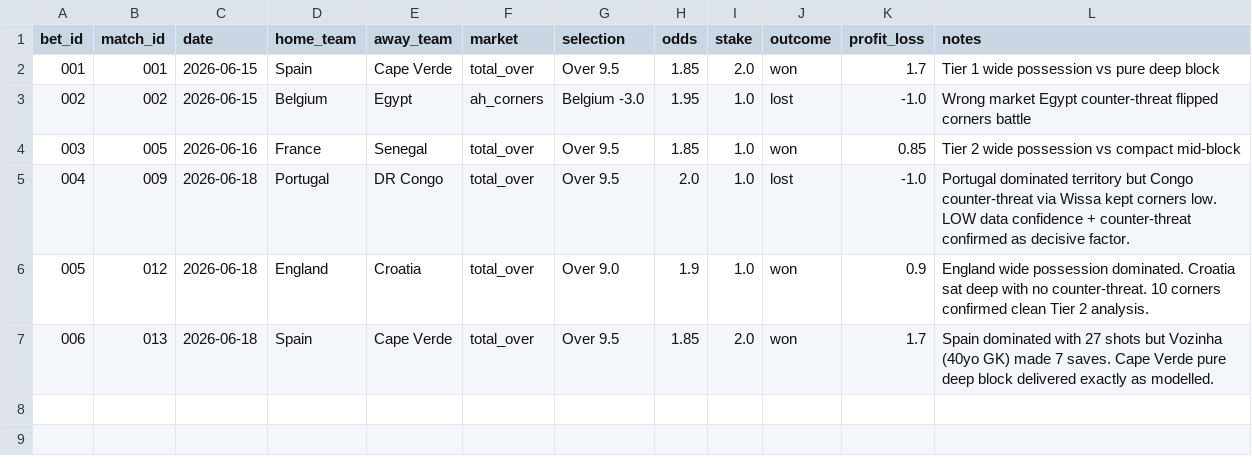
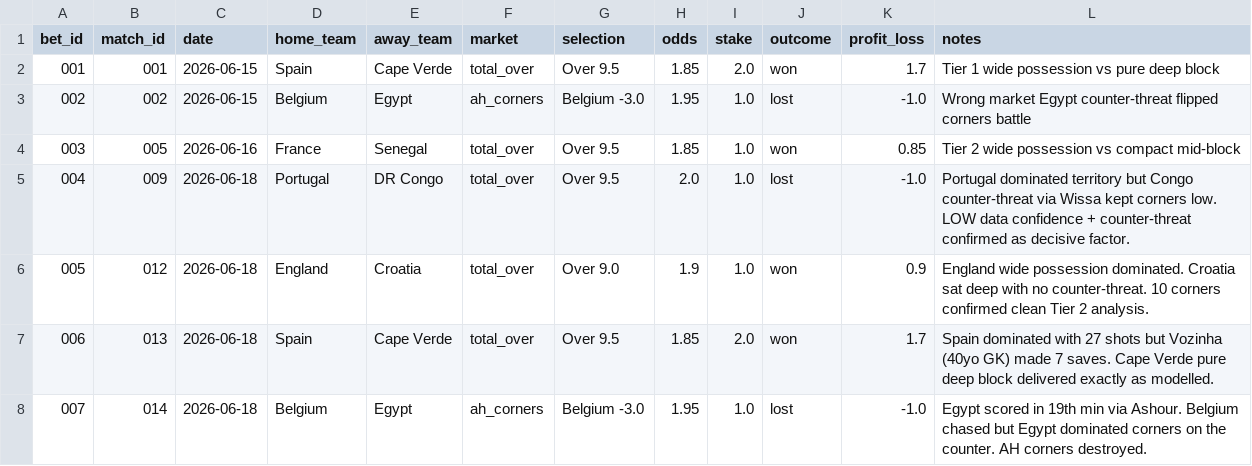
Before and after one commit to phildinh/world-cup-corners-model, a CSV file: data/bets.csv, drawn as a sheet.

```diff
--- a/data/bets.csv
+++ b/data/bets.csv
@@ -7 +7,2 @@ bet_id,match_id,date,home_team,away_team,market,selection,odds,stake,outcome,pro
 006,013,2026-06-18,Spain,Cape Verde,total_over,Over 9.5,1.85,2.0,won,1.7,Spain dominated with 27 shots but Vozinha (40yo GK) made 7 saves. Cape Verde pure deep block delivered exactly as modelled.
+007,014,2026-06-18,Belgium,Egypt,ah_corners,Belgium -3.0,1.95,1.0,lost,-1.0,Egypt scored in 19th min via Ashour. Belgium chased but Egypt dominated corners on the counter. AH corners destroyed.
```
Also changed, not shown: data/matches.csv, data/predictions.csv, 1 other file.
